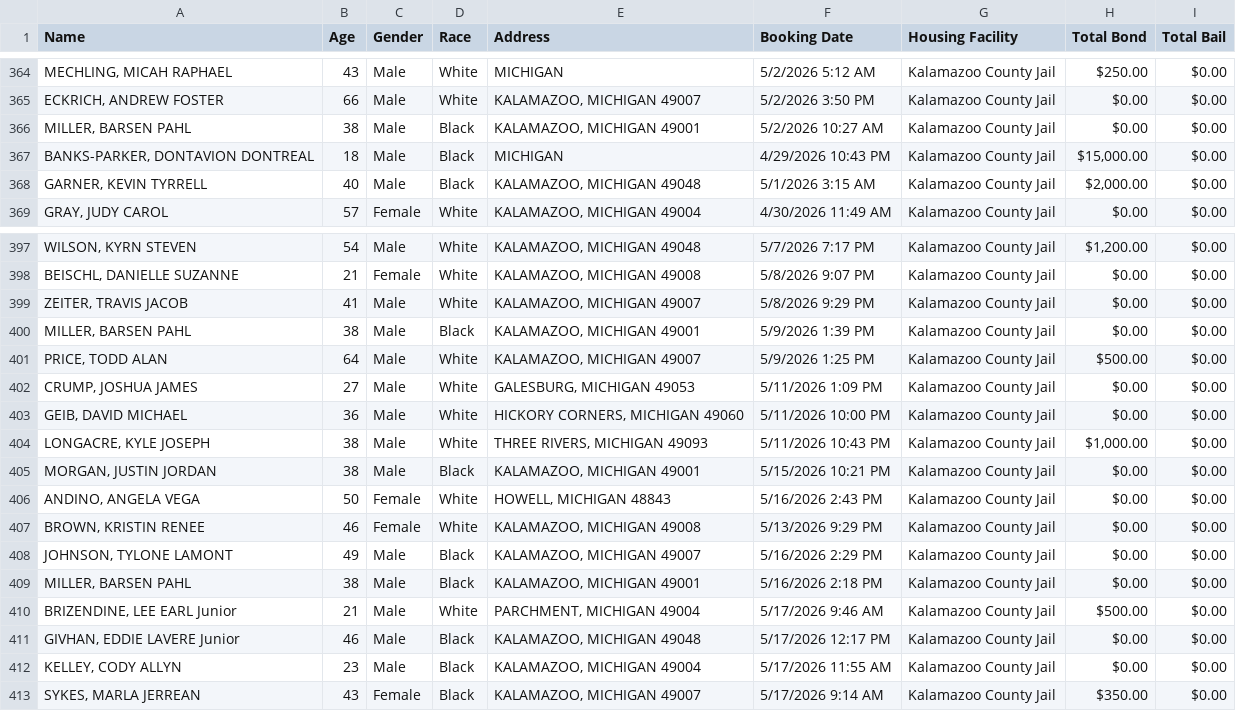
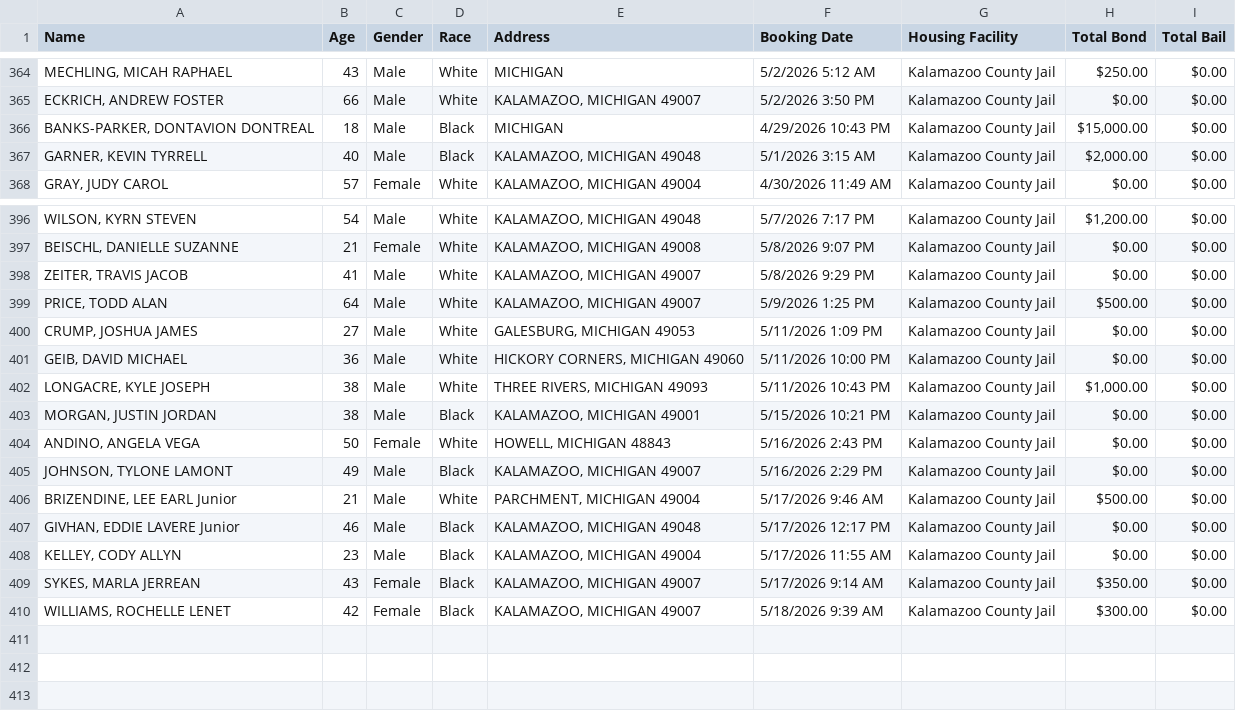
Before and after one commit to kalebwolfgang/kalamazoo-jail-scraper, a CSV file: current_inmates.csv, drawn as a sheet; only a part is shown, gaps mark what is left out.

```diff
--- a/current_inmates.csv
+++ b/current_inmates.csv
@@ -365,3 +365,2 @@ Name,Age,Gender,Race,Address,Booking Date,Housing Facility,Total Bond,Total Bail
 "ECKRICH, ANDREW FOSTER",66,Male,White,"KALAMAZOO, MICHIGAN 49007",5/2/2026 3:50 PM,Kalamazoo County Jail,$0.00,$0.00
-"MILLER, BARSEN PAHL",38,Male,Black,"KALAMAZOO, MICHIGAN 49001",5/2/2026 10:27 AM,Kalamazoo County Jail,$0.00,$0.00
 "BANKS-PARKER, DONTAVION DONTREAL",18,Male,Black,MICHIGAN,4/29/2026 10:43 PM,Kalamazoo County Jail,"$15,000.00",$0.00
@@ -399,3 +398,2 @@ Name,Age,Gender,Race,Address,Booking Date,Housing Facility,Total Bond,Total Bail
 "ZEITER, TRAVIS JACOB",41,Male,White,"KALAMAZOO, MICHIGAN 49007",5/8/2026 9:29 PM,Kalamazoo County Jail,$0.00,$0.00
-"MILLER, BARSEN PAHL",38,Male,Black,"KALAMAZOO, MICHIGAN 49001",5/9/2026 1:39 PM,Kalamazoo County Jail,$0.00,$0.00
 "PRICE, TODD ALAN",64,Male,White,"KALAMAZOO, MICHIGAN 49007",5/9/2026 1:25 PM,Kalamazoo County Jail,$500.00,$0.00
@@ -406,5 +404,3 @@ Name,Age,Gender,Race,Address,Booking Date,Housing Facility,Total Bond,Total Bail
 "ANDINO, ANGELA VEGA",50,Female,White,"HOWELL, MICHIGAN 48843",5/16/2026 2:43 PM,Kalamazoo County Jail,$0.00,$0.00
-"BROWN, KRISTIN RENEE",46,Female,White,"KALAMAZOO, MICHIGAN 49008",5/13/2026 9:29 PM,Kalamazoo County Jail,$0.00,$0.00
 "JOHNSON, TYLONE LAMONT",49,Male,Black,"KALAMAZOO, MICHIGAN 49007",5/16/2026 2:29 PM,Kalamazoo County Jail,$0.00,$0.00
-"MILLER, BARSEN PAHL",38,Male,Black,"KALAMAZOO, MICHIGAN 49001",5/16/2026 2:18 PM,Kalamazoo County Jail,$0.00,$0.00
 "BRIZENDINE, LEE EARL Junior",21,Male,White,"PARCHMENT, MICHIGAN 49004",5/17/2026 9:46 AM,Kalamazoo County Jail,$500.00,$0.00
@@ -413 +409,2 @@ Name,Age,Gender,Race,Address,Booking Date,Housing Facility,Total Bond,Total Bail
 "SYKES, MARLA JERREAN",43,Female,Black,"KALAMAZOO, MICHIGAN 49007",5/17/2026 9:14 AM,Kalamazoo County Jail,$350.00,$0.00
+"WILLIAMS, ROCHELLE LENET",42,Female,Black,"KALAMAZOO, MICHIGAN 49007",5/18/2026 9:39 AM,Kalamazoo County Jail,$300.00,$0.00
```
Also changed, not shown: all_historical_people.csv, daily_demographics.csv, 1 other file.
